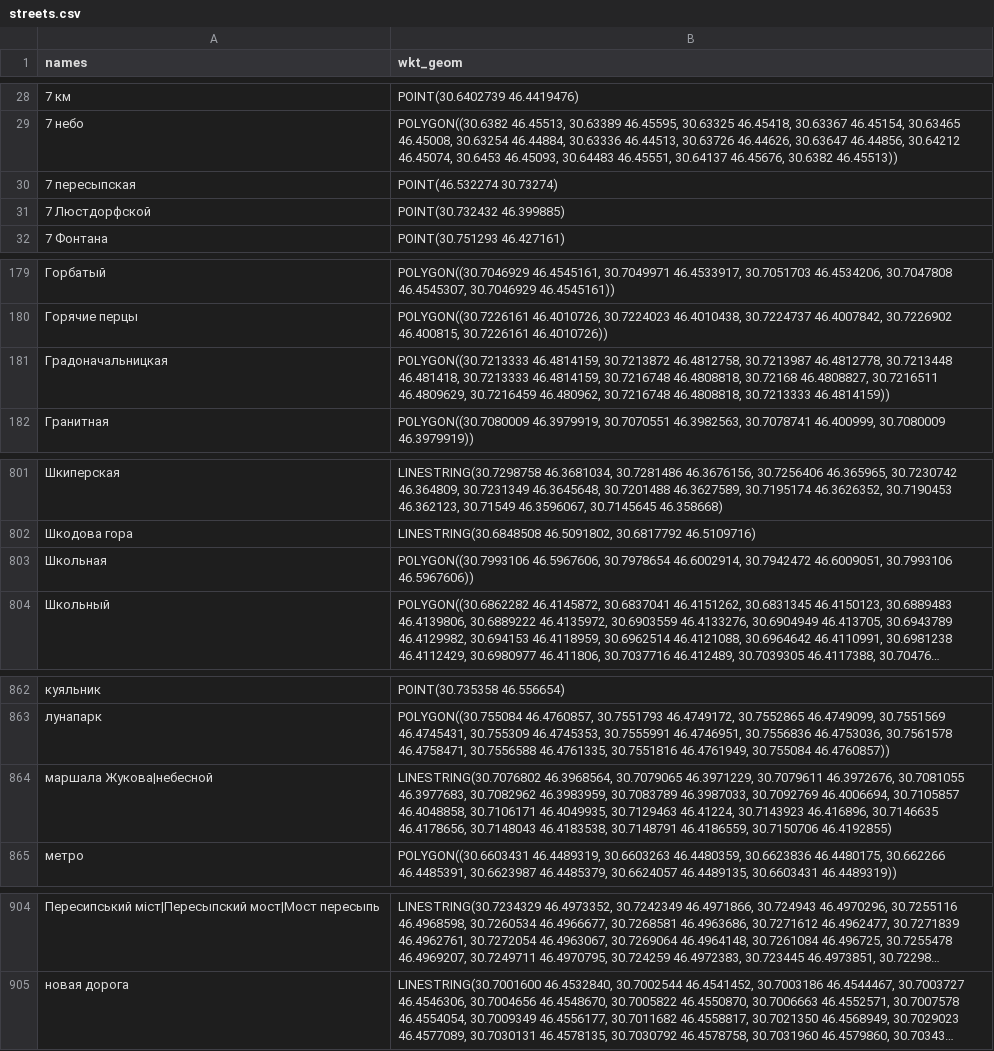
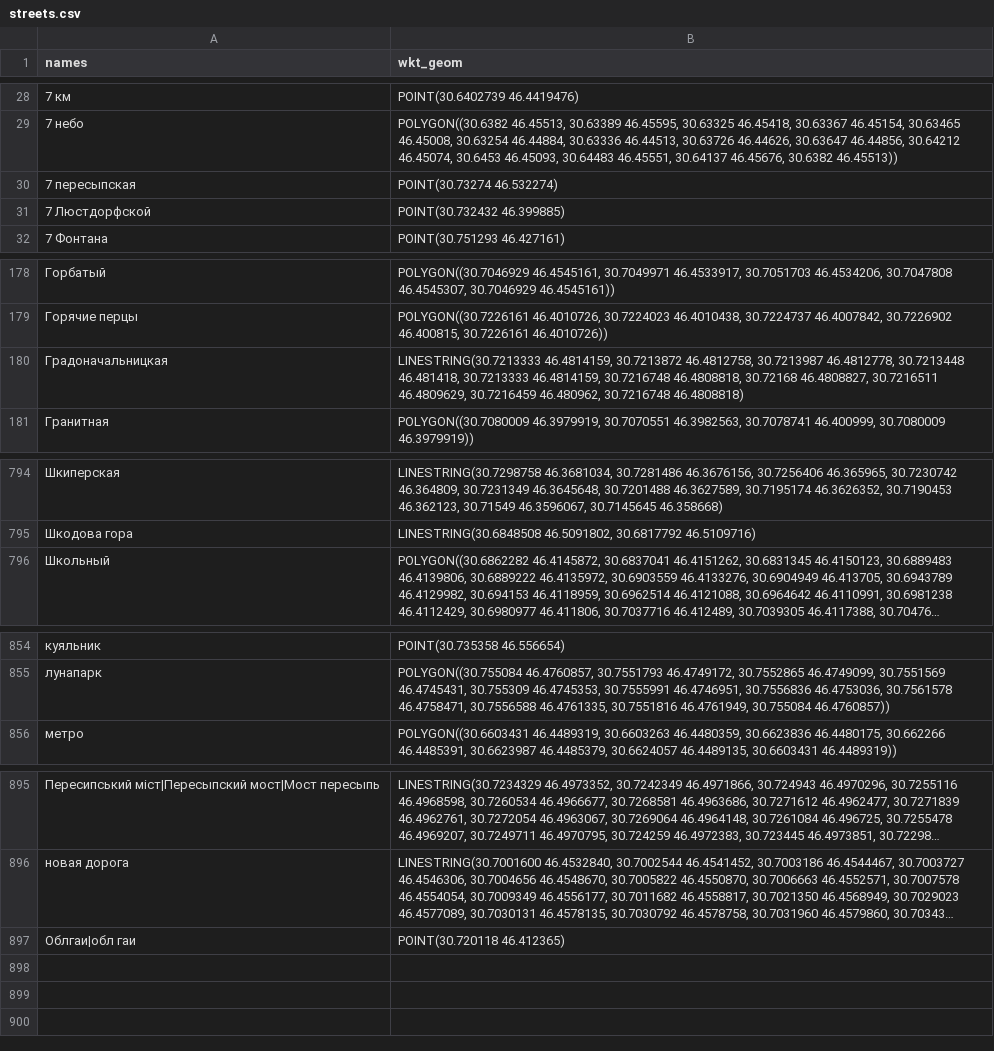
Before and after one commit to jin10r/debug, a CSV file: postgres/data/streets.csv, drawn as a sheet; only a part is shown, gaps mark what is left out; long unchanged cells end in …; removed rows and columns are numbered as before the commit, all else as after; the diff covers the shown part only; the diff names each change by its address in the sheet, - before the commit and + after, or states it on an @@ line.

```diff
--- a/postgres/data/streets.csv
+++ b/postgres/data/streets.csv
-B30 (wkt_geom): POINT(46.532274 30.73274)
+B30 (wkt_geom): POINT(30.73274 46.532274)
-B180 (wkt_geom): POLYGON((30.7213333 46.4814159, 30.7213872 46.4812758, 30.7213987 46.4812778, 30.7213448 46.481418, 30.7213333 46.4814159, 30.7216748 46.4808818, 30.72168 46.4808827, 30.7216511 46.4809629, 30.7216459 46.480962, 30.7216748 46.4808818, 30.7213333 46.4814159))
+B180 (wkt_geom): LINESTRING(30.7213333 46.4814159, 30.7213872 46.4812758, 30.7213987 46.4812778, 30.7213448 46.481418, 30.7213333 46.4814159, 30.7216748 46.4808818, 30.72168 46.4808827, 30.7216511 46.4809629, 30.7216459 46.480962, 30.7216748 46.4808818)
-row 803: Школьная | POLYGON((30.7993106 46.5967606, 30.7978654 46.6002914, 30.7942472 46.6009051, 30.7993106 46.5967606))
-row 864: маршала Жукова|небесной | LINESTRING(30.7076802 46.3968564, 30.7079065 46.3971229, 30.7079611 46.3972676, 30.7081055 46.3977683, 30.7082962 46.3983959, 30.7083789 46.3987033, 30.7092769 46.4006694, 30.7105857 46.4048858, 30.7106171 46.4049935, 30.7129463 46.41224, 30.7143923 46.416896, 30.7146635 46.4178656, 30.7148043 46.4183538, 30.7148791 46.4186559, 30.7150706 46.4192855)
+row 897: Облгаи|обл гаи | POINT(30.720118 46.412365)
```
Also changed, not shown: 7 removed rows and 14 edited cells elsewhere in this file, 40 other files.
